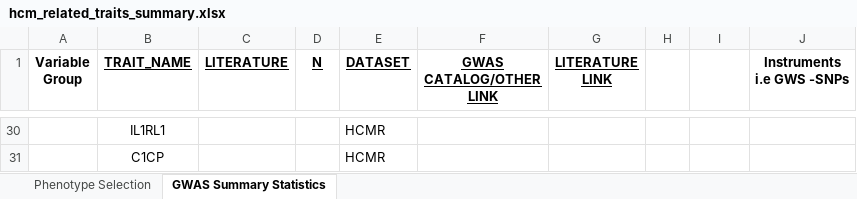
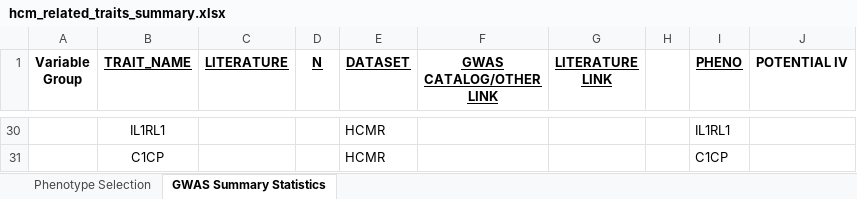
Before and after one commit to JonChan0/MultiPheno_HCM_MR, an Excel workbook: 1_data/gwas_summstats/hcm_related_traits_summary.xlsx, sheet GWAS Summary Statistics, drawn as a sheet; only a part is shown, gaps mark what is left out; values as stored, in another font and other column widths than the file's, no borders; the diff covers the shown part only; the diff names each change by its address in the sheet, - before the commit and + after, or states it on an @@ line.

```diff
--- a/1_data/gwas_summstats/hcm_related_traits_summary.xlsx (sheet GWAS Summary Statistics)
+++ b/1_data/gwas_summstats/hcm_related_traits_summary.xlsx (sheet GWAS Summary Statistics)
-I1: (empty)
+I1: PHENO
-J1: Instruments i.e GWS -SNPs
+J1: POTENTIAL IV
-I30 (PHENO): (empty)
+I30 (PHENO): IL1RL1
-I31 (PHENO): (empty)
+I31 (PHENO): C1CP
```
Also changed, not shown: 22 edited cells elsewhere in this sheet.
